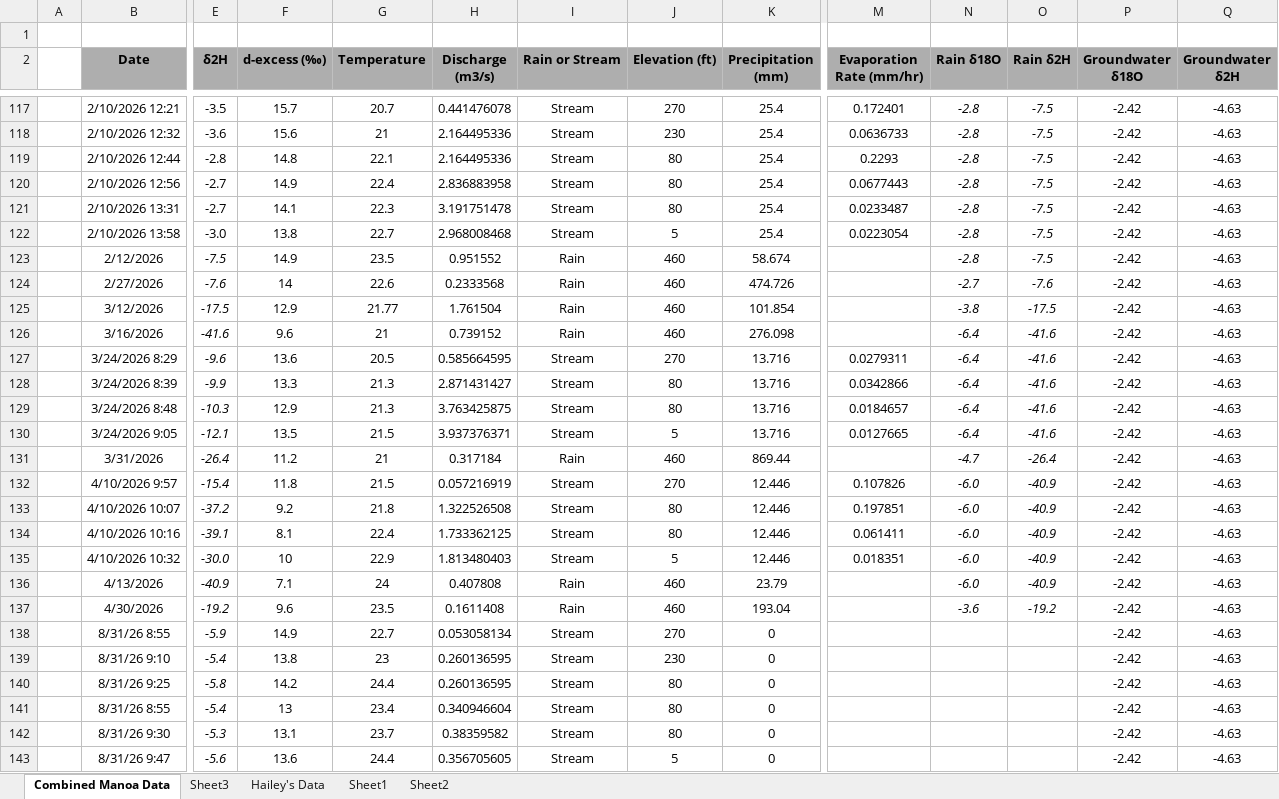
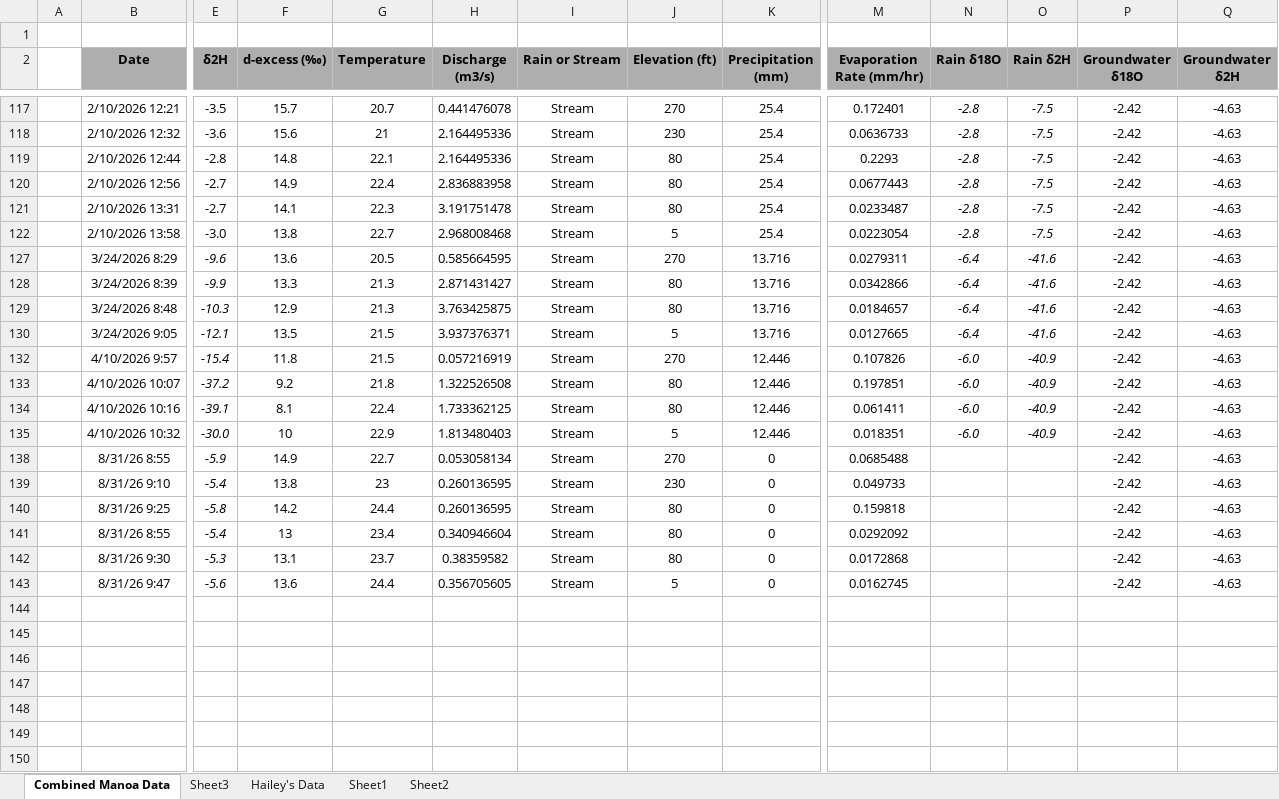
Before and after one commit to kalfaro8/Modeling-Project, an Excel workbook: Random-Forest-main/Random Forest Data.xlsx, sheet Combined Manoa Data, drawn as a sheet; only a part is shown, gaps mark what is left out; values as stored, in another font and other column widths than the file's, no borders; rows hold the shown columns only; the diff covers the shown part only; the diff names each change by its address in the sheet, - before the commit and + after, or states it on an @@ line.

```diff
--- a/Random-Forest-main/Random Forest Data.xlsx (sheet Combined Manoa Data)
+++ b/Random-Forest-main/Random Forest Data.xlsx (sheet Combined Manoa Data)
@@ row 123 hidden:  | 2/12/2026 | -7.5 | 14.9 | 23.5 | 0.951552 | Rain | 460 | 58.674 |  | -2.8 | -7.5 | -2.42 | -4.63 @@
@@ row 124 hidden:  | 2/27/2026 | -7.6 | 14 | 22.6 | 0.2333568 | Rain | 460 | 474.726 |  | -2.7 | -7.6 | -2.42 | -4.63 @@
@@ row 125 hidden:  | 3/12/2026 | -17.5 | 12.9 | 21.77 | 1.761504 | Rain | 460 | 101.854 |  | -3.8 | -17.5 | -2.42 | -4.63 @@
@@ row 126 hidden:  | 3/16/2026 | -41.6 | 9.6 | 21 | 0.739152 | Rain | 460 | 276.098 |  | -6.4 | -41.6 | -2.42 | -4.63 @@
@@ row 131 hidden:  | 3/31/2026 | -26.4 | 11.2 | 21 | 0.317184 | Rain | 460 | 869.44 |  | -4.7 | -26.4 | -2.42 | -4.63 @@
@@ row 136 hidden:  | 4/13/2026 | -40.9 | 7.1 | 24 | 0.407808 | Rain | 460 | 23.79 |  | -6.0 | -40.9 | -2.42 | -4.63 @@
@@ row 137 hidden:  | 4/30/2026 | -19.2 | 9.6 | 23.5 | 0.1611408 | Rain | 460 | 193.04 |  | -3.6 | -19.2 | -2.42 | -4.63 @@
-M138 (Evaporation Rate (mm/hr)): (empty)
+M138 (Evaporation Rate (mm/hr)): 0.0685488
-M139 (Evaporation Rate (mm/hr)): (empty)
+M139 (Evaporation Rate (mm/hr)): 0.049733
-M140 (Evaporation Rate (mm/hr)): (empty)
+M140 (Evaporation Rate (mm/hr)): 0.159818
-M141 (Evaporation Rate (mm/hr)): (empty)
+M141 (Evaporation Rate (mm/hr)): 0.0292092
-M142 (Evaporation Rate (mm/hr)): (empty)
+M142 (Evaporation Rate (mm/hr)): 0.0172868
-M143 (Evaporation Rate (mm/hr)): (empty)
+M143 (Evaporation Rate (mm/hr)): 0.0162745
```
Also changed, not shown: 5 hidden or unhidden rows elsewhere in this sheet, 14 other files.
